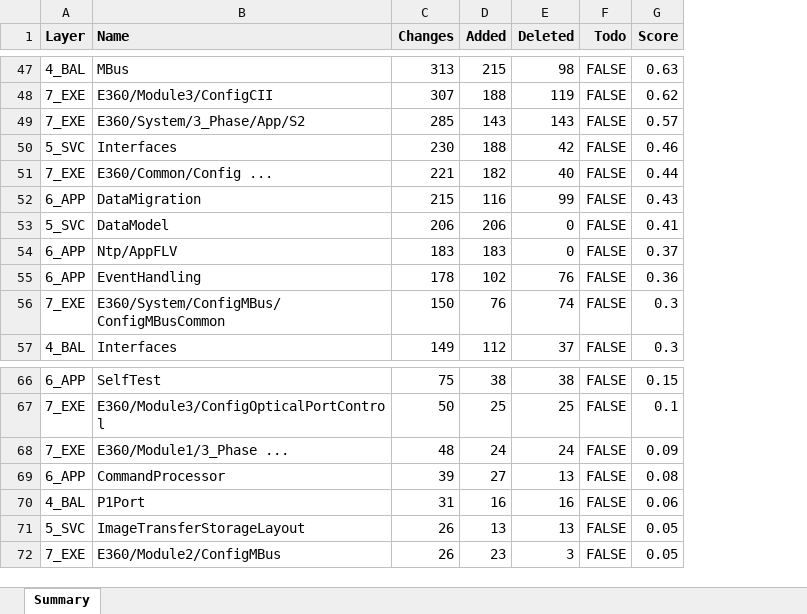
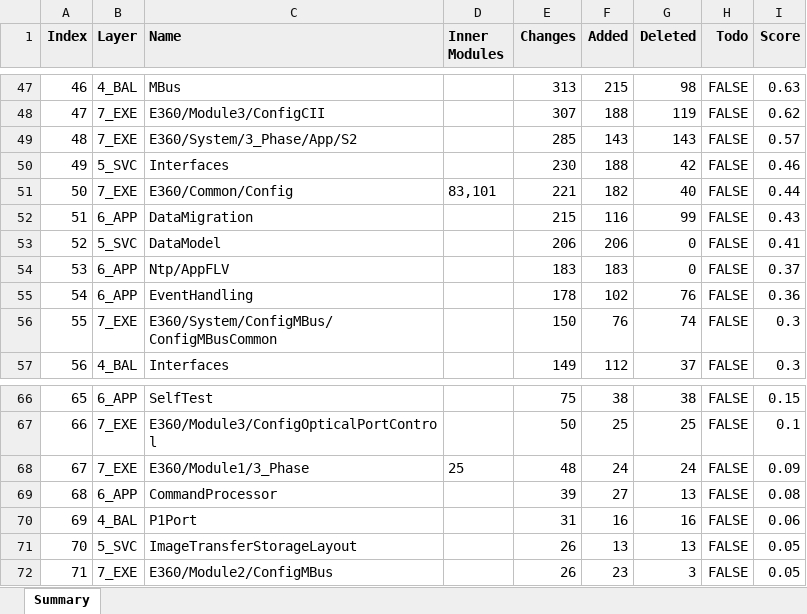
Before and after one commit to woowu/changes-since-picasso-4-upgrading, an Excel workbook: changes-report.xlsx, sheet Summary, drawn as a sheet; only a part is shown, gaps mark what is left out; values as stored, in another font and other column widths than the file's, no borders; addresses are those after the commit; the diff covers the shown part only; the diff names each change by its address in the sheet, - before the commit and + after, or states it on an @@ line.

```diff
--- a/changes-report.xlsx (sheet Summary)
+++ b/changes-report.xlsx (sheet Summary)
+column A (Index), rows 47-57: 46 | 47 | 48 | 49 | 50 | 51 | 52 | 53 | 54 | 55 | 56; rows 66-72: 65 | 66 | 67 | 68 | 69 | 70 | 71
+column D (Inner Modules), row 51: 83,101; row 68: 25
-C51 (Name): E360/Common/Config ...
+C51 (Name): E360/Common/Config
-C68 (Name): E360/Module1/3_Phase ...
+C68 (Name): E360/Module1/3_Phase
```
Also changed, not shown: 10 edited cells elsewhere in this sheet, 1 other file.
